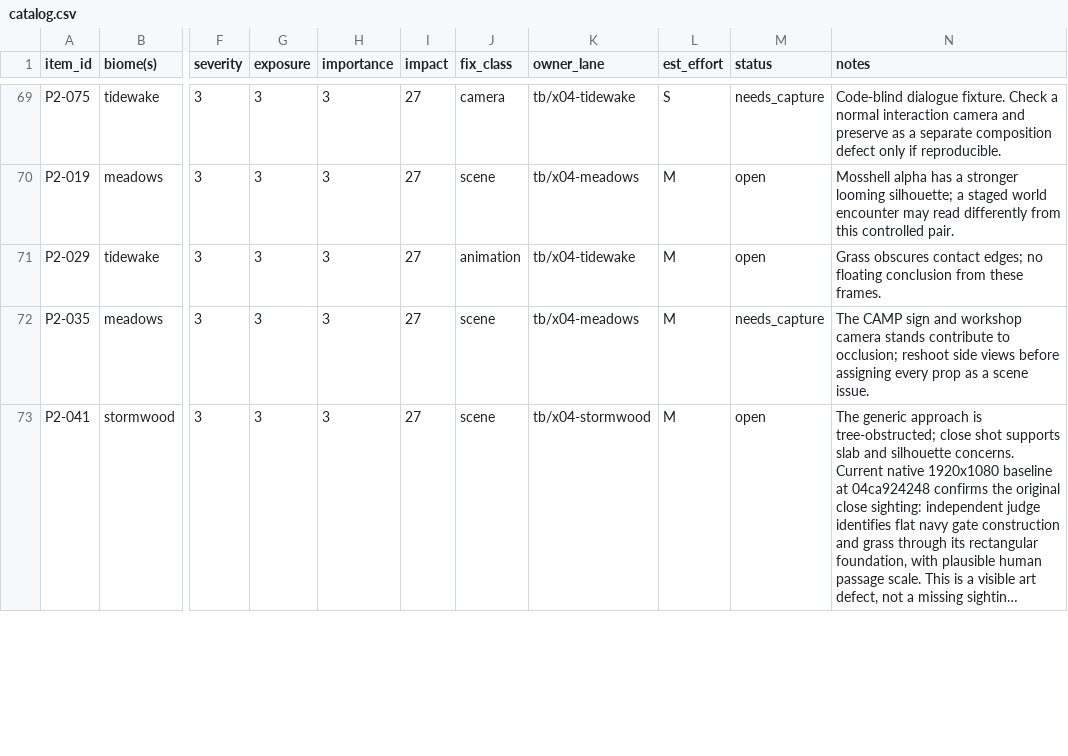
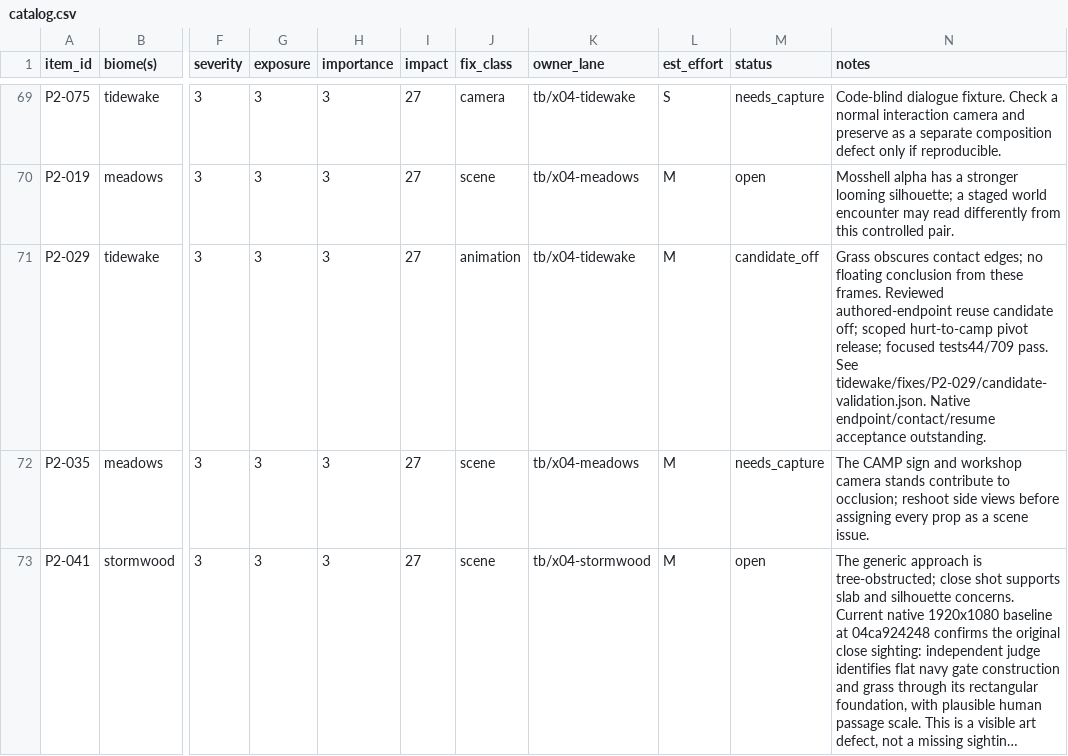
Before and after one commit to MJohnsonWellabe/Tetherbound, a CSV file: ralph/reports/VISUAL/phase2/catalog.csv, drawn as a sheet; only a part is shown, gaps mark what is left out; long unchanged cells end in …; the diff names each change by its address in the sheet, - before the commit and + after, or states it on an @@ line.

Commit message:
fix(visual): stage reversible Tidewake rest endpoint candidate

```diff
--- a/ralph/reports/VISUAL/phase2/catalog.csv
+++ b/ralph/reports/VISUAL/phase2/catalog.csv
-M71 (status): open
+M71 (status): candidate_off
-N71 (notes): …these frames.
+N71 (notes): …these frames. Reviewed authored-endpoint reuse candidate off; scoped hurt-to-camp pivot release; focused tests44/709 pass. See tidewake/fixes/P2-029/candidate-validation.json. Native endpoint/contact/resume acceptance outstanding.
```
Also changed, not shown: 11 other files.
